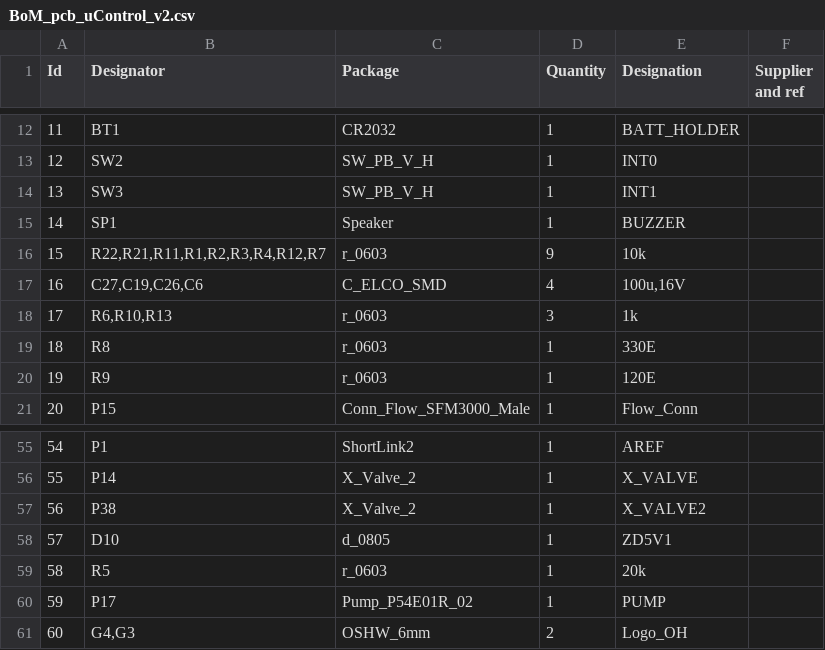
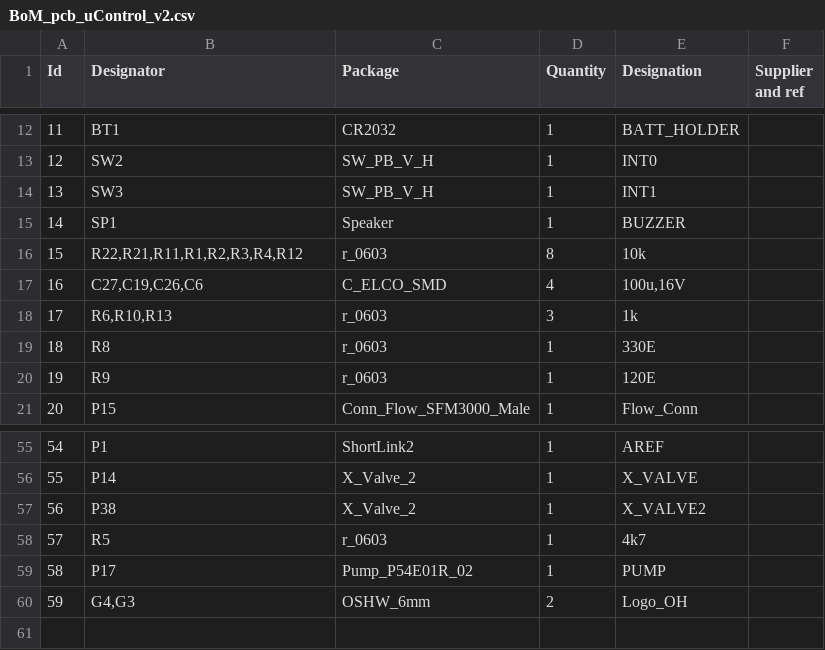
Before and after one commit to reuse38/clockthree, a CSV file: KiCad/uControl_v2/BoM_pcb_uControl_v2.csv, drawn as a sheet; only a part is shown, gaps mark what is left out; removed rows and columns are numbered as before the commit, all else as after; the diff names each change by its address in the sheet, - before the commit and + after, or states it on an @@ line.

Commit message:
uControl_v2 : Modified Pump drive circuit. Pump Connector change pending.

```diff
--- a/KiCad/uControl_v2/BoM_pcb_uControl_v2.csv
+++ b/KiCad/uControl_v2/BoM_pcb_uControl_v2.csv
-B16 (Designator): R22,R21,R11,R1,R2,R3,R4,R12,R7
+B16 (Designator): R22,R21,R11,R1,R2,R3,R4,R12
-D16 (Quantity): 9
+D16 (Quantity): 8
-row 58: 57 | D10 | d_0805 | 1 | ZD5V1
@@ column A (Id) renumbered from row 58 down @@
-E58 (Designation): 20k
+E58 (Designation): 4k7
```
Also changed, not shown: KiCad/uControl_v2/BoM_sch_uControl_v2.csv, 18 other files.
